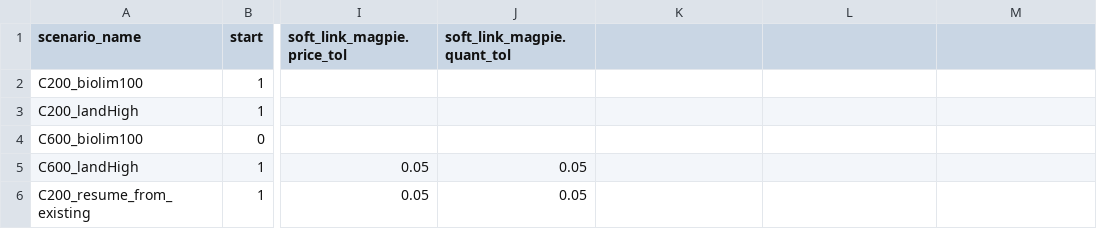
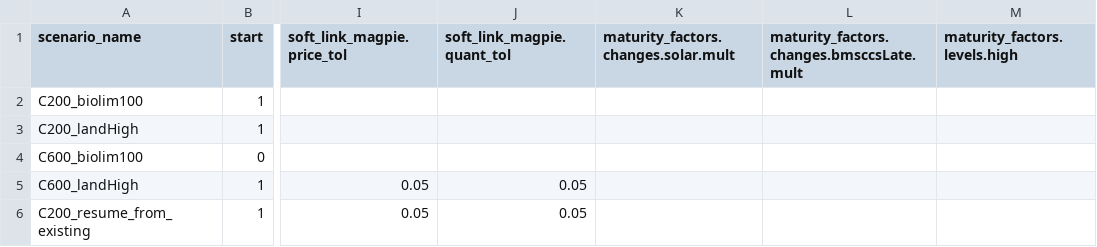
Before and after one commit to e3modelling/OPEN-PROM, a CSV file: scenarios.template.csv, drawn as a sheet; only a part is shown, gaps mark what is left out; the diff names each change by its address in the sheet, - before the commit and + after, or states it on an @@ line.

Commit message:
feat: refactor maturity factors manipulation logic and update related documentation

```diff
--- a/scenarios.template.csv
+++ b/scenarios.template.csv
-K1: (empty)
+K1: maturity_factors.changes.solar.mult
-L1: (empty)
+L1: maturity_factors.changes.bmsccsLate.mult
-M1: (empty)
+M1: maturity_factors.levels.high
```
Also changed, not shown: 7 other files.
